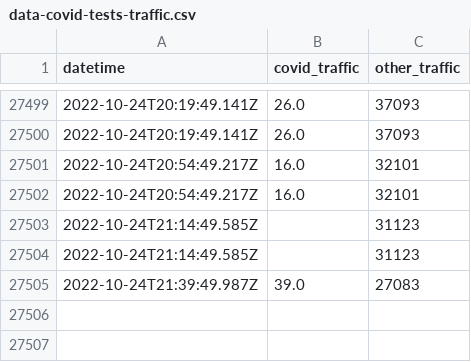
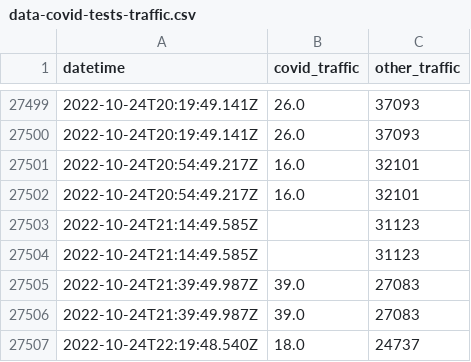
Before and after one commit to nickhand/covid-tests-traffic, a CSV file: processed/data-covid-tests-traffic.csv, drawn as a sheet; only a part is shown, gaps mark what is left out.

```diff
--- a/processed/data-covid-tests-traffic.csv
+++ b/processed/data-covid-tests-traffic.csv
@@ -27505 +27505,3 @@ datetime,covid_traffic,other_traffic
 2022-10-24T21:39:49.987Z,39.0,27083
+2022-10-24T21:39:49.987Z,39.0,27083
+2022-10-24T22:19:48.540Z,18.0,24737
```
Also changed, not shown: 1 other file.
